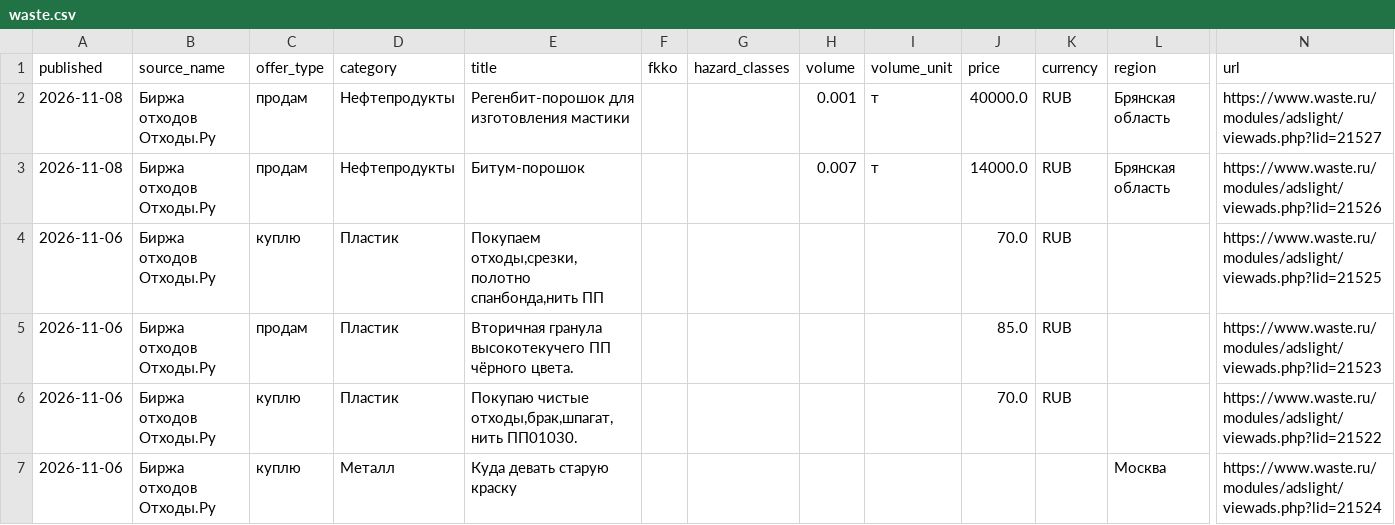
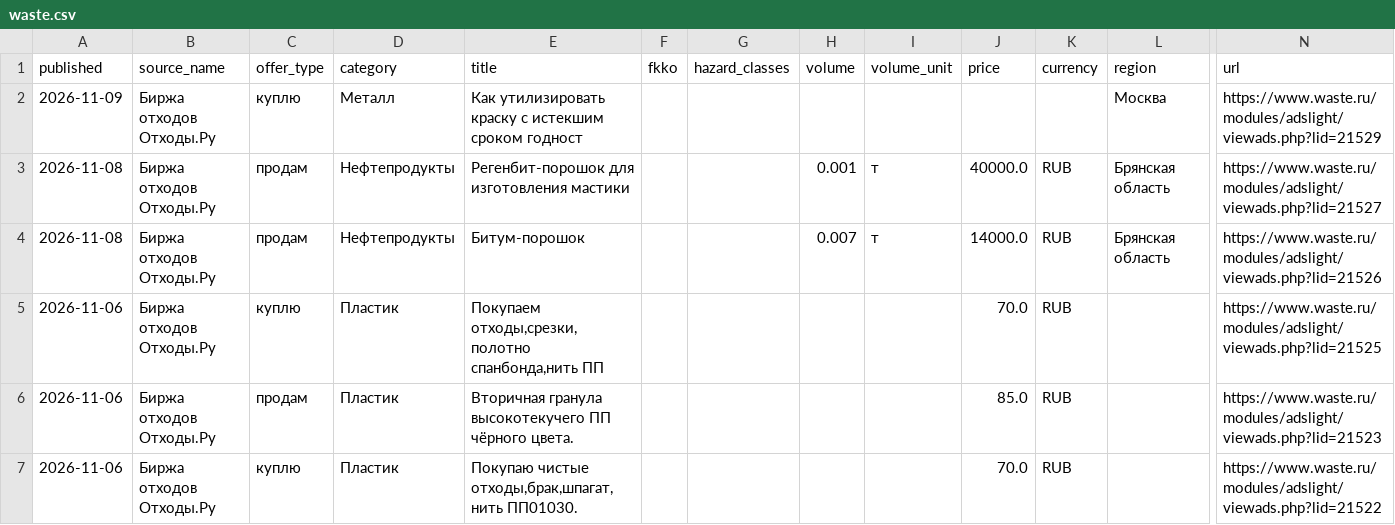
Before and after one commit to vladosick-git/parser-eco-demo, a CSV file: data/waste.csv, drawn as a sheet; only a part is shown, gaps mark what is left out; the shorter side is filled out with more unchanged rows; rows hold the shown columns only; the diff names each change by its address in the sheet, - before the commit and + after, or states it on an @@ line.

```diff
--- a/data/waste.csv
+++ b/data/waste.csv
+row 2: 2026-11-09 | Биржа отходов Отходы.Ру | куплю | Металл | Как утилизировать краску с истекшим сроком годност |  |  |  |  |  |  | Москва | https://www.waste.ru/modules/adslight/viewads.php?lid=21529
```
Also changed, not shown: 4 other files.
